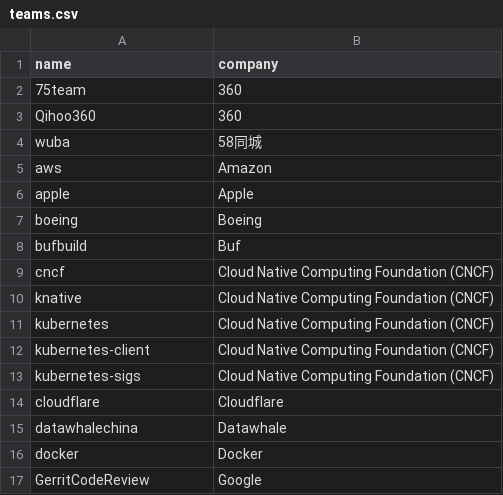
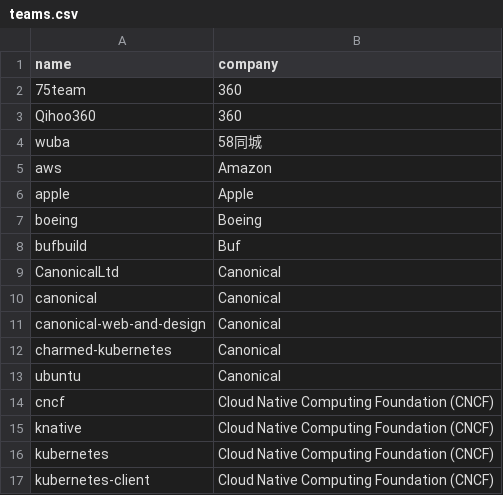
Before and after one commit to LeslieLeung/opensource-lighthouse, a CSV file: data/teams.csv, drawn as a sheet; only a part is shown; the shorter side is filled out with more unchanged rows.

Commit message:
feat: canonical teams

```diff
--- a/data/teams.csv
+++ b/data/teams.csv
@@ -8,2 +8,7 @@ boeing,Boeing
 bufbuild,Buf
+CanonicalLtd,Canonical
+canonical,Canonical
+canonical-web-and-design,Canonical
+charmed-kubernetes,Canonical
+ubuntu,Canonical
 cncf,Cloud Native Computing Foundation (CNCF)
```
